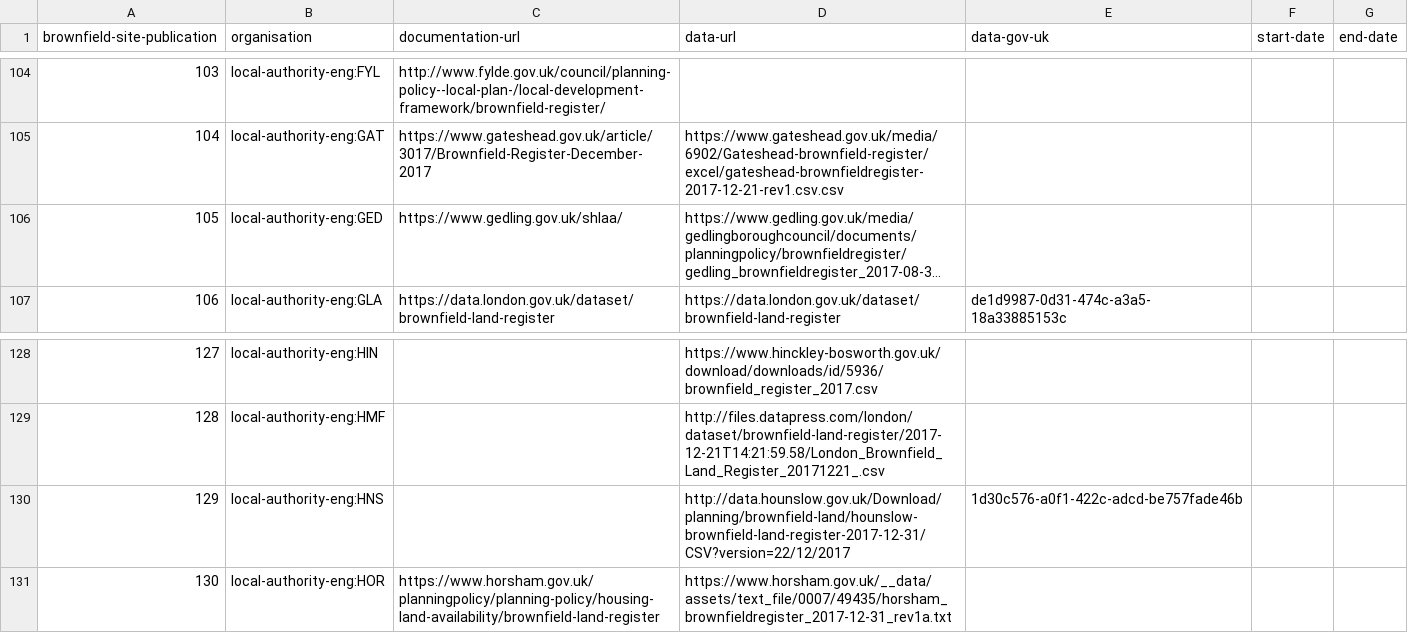
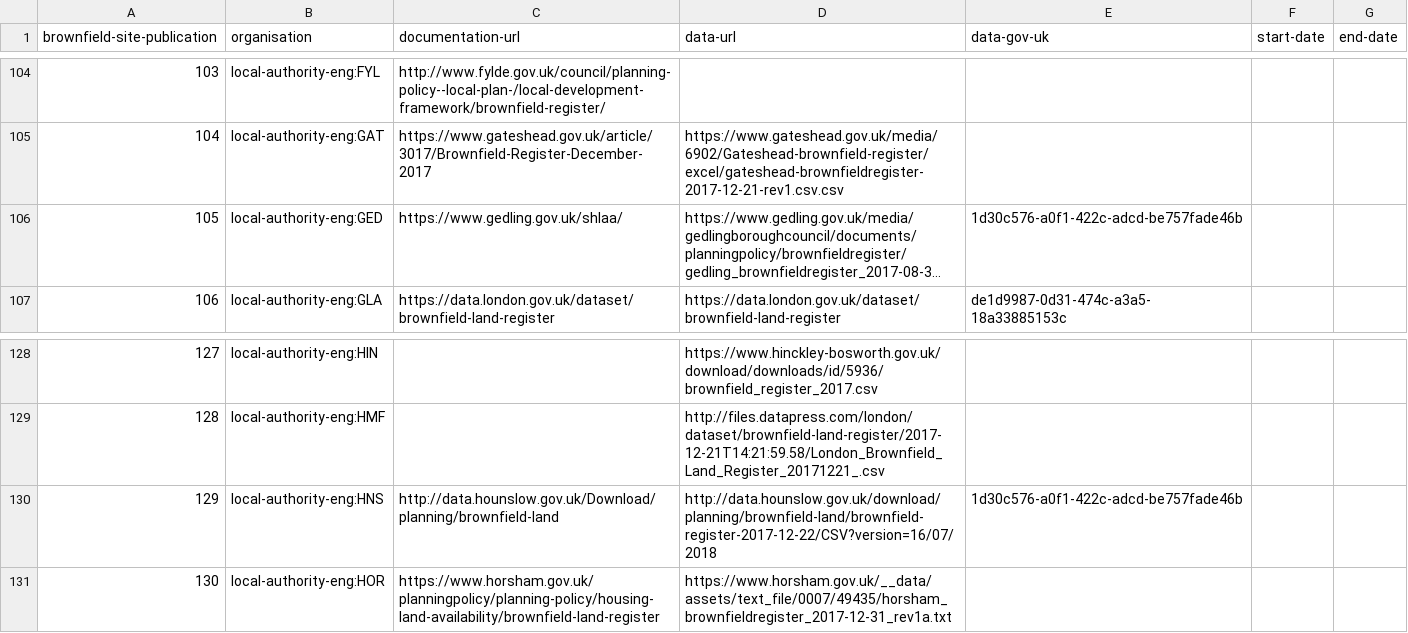
Before and after one commit to digital-land-attic/digital-land-collector, a TSV file: etc/brownfield-site-publication.tsv, drawn as a sheet; only a part is shown, gaps mark what is left out; long unchanged cells end in …; the diff names each change by its address in the sheet, - before the commit and + after, or states it on an @@ line.

Commit message:
Hounslow via data.gov.uk

```diff
--- a/etc/brownfield-site-publication.tsv
+++ b/etc/brownfield-site-publication.tsv
-E106 (data-gov-uk): (empty)
+E106 (data-gov-uk): 1d30c576-a0f1-422c-adcd-be757fade46b
-C130 (documentation-url): (empty)
+C130 (documentation-url): http://data.hounslow.gov.uk/Download/planning/brownfield-land
-D130 (data-url): http://data.hounslow.gov.uk/Download/planning/brownfield-land/hounslow-brownfield-land-register-2017-12-31/CSV?version=22/12/2017
+D130 (data-url): http://data.hounslow.gov.uk/download/planning/brownfield-land/brownfield-register-2017-12-22/CSV?version=16/07/2018
```
Also changed, not shown: 1 other file.
